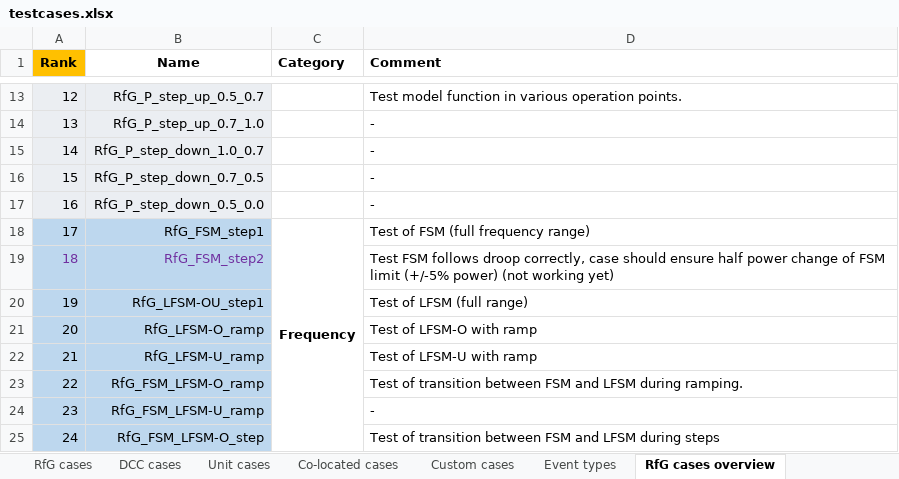
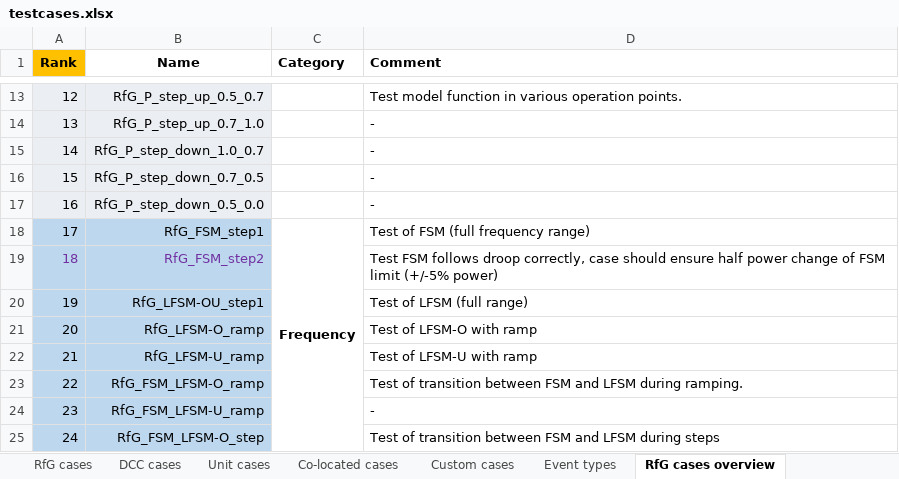
Before and after one commit to ZRPedro/MTB, an Excel workbook: testcases.xlsx, sheet RfG cases overview, drawn as a sheet; only a part is shown, gaps mark what is left out; values as stored, in another font and other column widths than the file's, no borders; the diff names each change by its address in the sheet, - before the commit and + after, or states it on an @@ line.

```diff
--- a/testcases.xlsx (sheet RfG cases overview)
+++ b/testcases.xlsx (sheet RfG cases overview)
-D19 (Comment): …(+/-5% power) (not working yet)
+D19 (Comment): …(+/-5% power)
```
Also changed, not shown: sheet Area values, sheet Custom cases, sheet DCC cases, sheet RfG cases.
